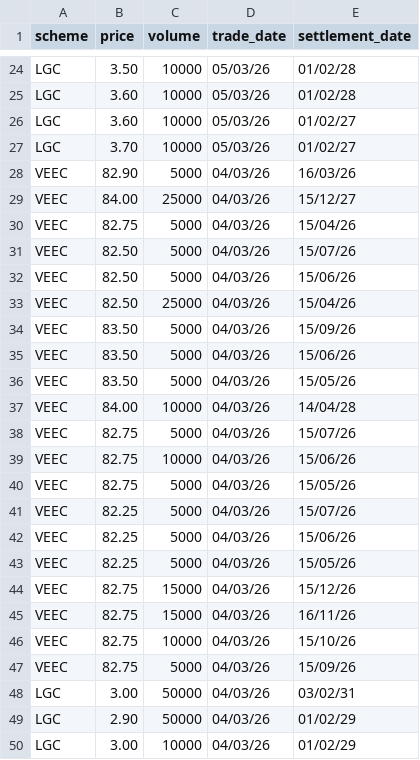
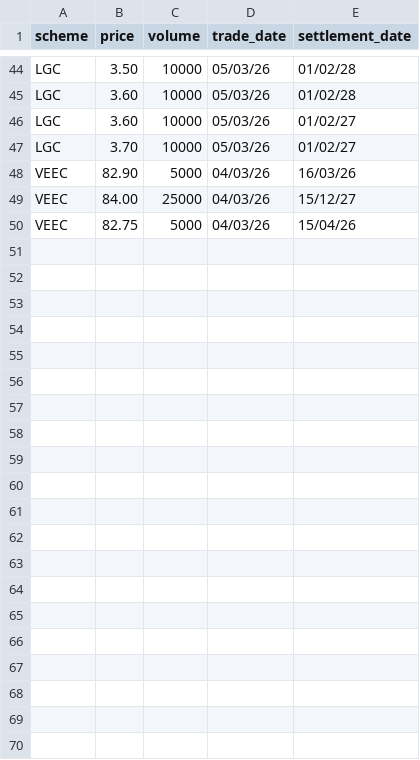
Before and after one commit to nwbort/lgc-forward-prices, a CSV file: forward_trades.csv, drawn as a sheet; only a part is shown, gaps mark what is left out; the diff covers the shown part only.

```diff
--- a/forward_trades.csv
+++ b/forward_trades.csv
@@ -30,21 +50 @@ VEEC,84.00,25000,04/03/26,15/12/27
 VEEC,82.75,5000,04/03/26,15/04/26
-VEEC,82.50,5000,04/03/26,15/07/26
-VEEC,82.50,5000,04/03/26,15/06/26
-VEEC,82.50,25000,04/03/26,15/04/26
-VEEC,83.50,5000,04/03/26,15/09/26
-VEEC,83.50,5000,04/03/26,15/06/26
-VEEC,83.50,5000,04/03/26,15/05/26
-VEEC,84.00,10000,04/03/26,14/04/28
-VEEC,82.75,5000,04/03/26,15/07/26
-VEEC,82.75,10000,04/03/26,15/06/26
-VEEC,82.75,5000,04/03/26,15/05/26
-VEEC,82.25,5000,04/03/26,15/07/26
-VEEC,82.25,5000,04/03/26,15/06/26
-VEEC,82.25,5000,04/03/26,15/05/26
-VEEC,82.75,15000,04/03/26,15/12/26
-VEEC,82.75,15000,04/03/26,16/11/26
-VEEC,82.75,10000,04/03/26,15/10/26
-VEEC,82.75,5000,04/03/26,15/09/26
-LGC,3.00,50000,04/03/26,03/02/31
-LGC,2.90,50000,04/03/26,01/02/29
-LGC,3.00,10000,04/03/26,01/02/29
```
Also changed, not shown: 20 added rows elsewhere in this file, spot_trades.csv.
